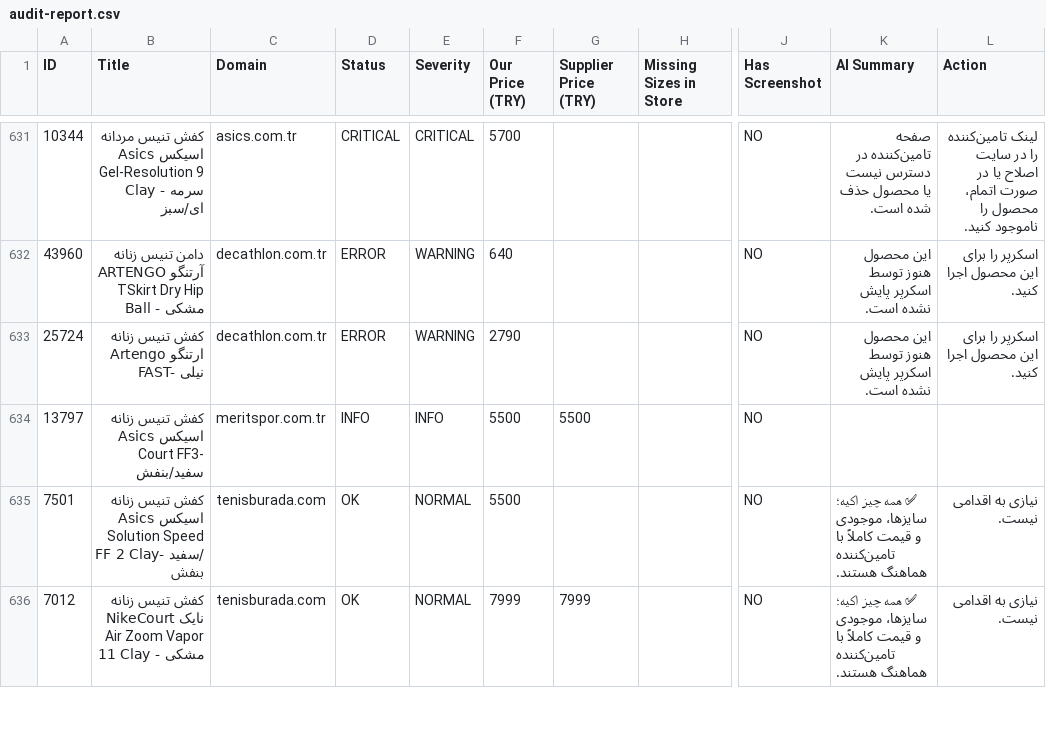
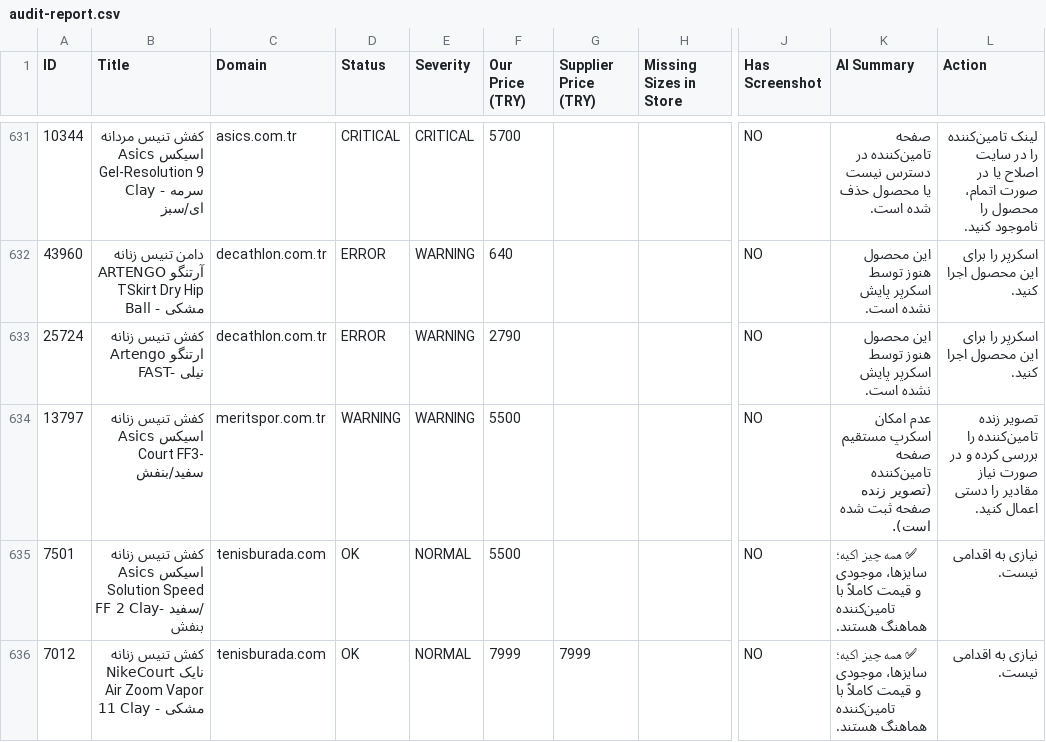
Before and after one commit to mehranyavari/woocommerce-stock-scraper, a CSV file: output/audit-report.csv, drawn as a sheet; only a part is shown, gaps mark what is left out; the diff covers the shown part only; the diff names each change by its address in the sheet, - before the commit and + after, or states it on an @@ line.

```diff
--- a/output/audit-report.csv
+++ b/output/audit-report.csv
-D634 (Status): INFO
+D634 (Status): WARNING
-E634 (Severity): INFO
+E634 (Severity): WARNING
-G634 (Supplier Price (TRY)): 5500
+G634 (Supplier Price (TRY)): (empty)
-K634 (AI Summary): (empty)
+K634 (AI Summary): عدم امکان اسکرپ مستقیم صفحه تامین‌کننده (تصویر زنده صفحه ثبت شده است).
-L634 (Action): (empty)
+L634 (Action): تصویر زنده تامین‌کننده را بررسی کرده و در صورت نیاز مقادیر را دستی اعمال کنید.
```
Also changed, not shown: 1 added row and 24 edited cells elsewhere in this file, 17 other files.
